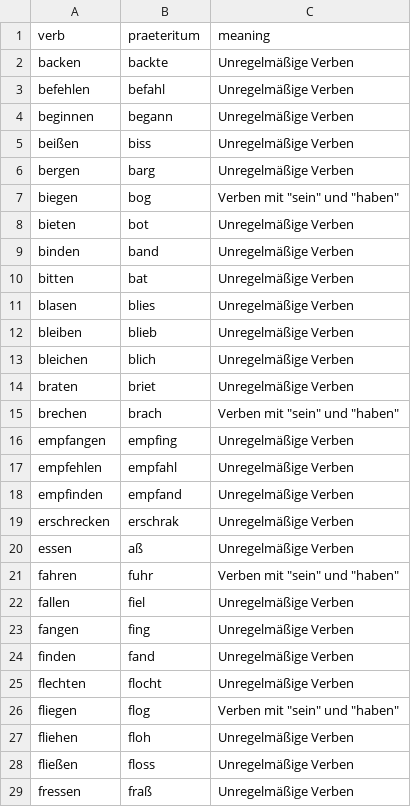
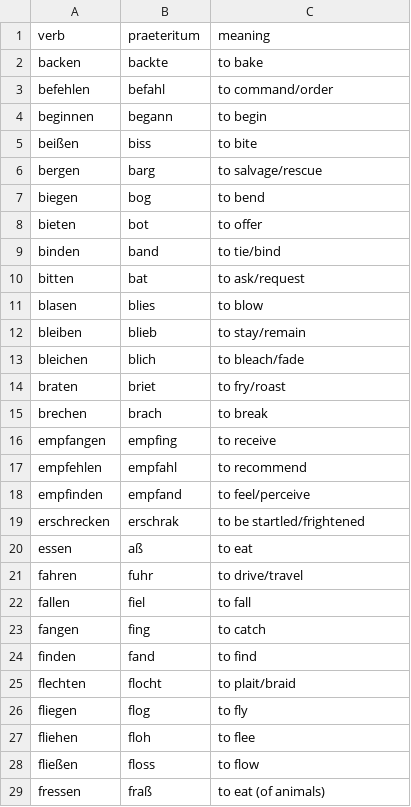
Before and after one commit to usmanhaider4772/vokabel-trainer, a CSV file: verb_praeteritum.csv, drawn as a sheet; only a part is shown; the diff covers the shown part only.

Commit message:
Add files via upload

```diff
--- a/verb_praeteritum.csv
+++ b/verb_praeteritum.csv
@@ -1,29 +1,29 @@
 verb,praeteritum,meaning
-backen,backte,Unregelmäßige Verben
-befehlen,befahl,Unregelmäßige Verben
-beginnen,begann,Unregelmäßige Verben
-beißen,biss,Unregelmäßige Verben
-bergen,barg,Unregelmäßige Verben
-biegen,bog,"Verben mit ""sein"" und ""haben"""
-bieten,bot,Unregelmäßige Verben
-binden,band,Unregelmäßige Verben
-bitten,bat,Unregelmäßige Verben
-blasen,blies,Unregelmäßige Verben
-bleiben,blieb,Unregelmäßige Verben
-bleichen,blich,Unregelmäßige Verben
-braten,briet,Unregelmäßige Verben
-brechen,brach,"Verben mit ""sein"" und ""haben"""
-empfangen,empfing,Unregelmäßige Verben
-empfehlen,empfahl,Unregelmäßige Verben
-empfinden,empfand,Unregelmäßige Verben
-erschrecken,erschrak,Unregelmäßige Verben
-essen,aß,Unregelmäßige Verben
-fahren,fuhr,"Verben mit ""sein"" und ""haben"""
-fallen,fiel,Unregelmäßige Verben
-fangen,fing,Unregelmäßige Verben
-finden,fand,Unregelmäßige Verben
-flechten,flocht,Unregelmäßige Verben
-fliegen,flog,"Verben mit ""sein"" und ""haben"""
-fliehen,floh,Unregelmäßige Verben
-fließen,floss,Unregelmäßige Verben
-fressen,fraß,Unregelmäßige Verben
+backen,backte,to bake
+befehlen,befahl,to command/order
+beginnen,begann,to begin
+beißen,biss,to bite
+bergen,barg,to salvage/rescue
+biegen,bog,to bend
+bieten,bot,to offer
+binden,band,to tie/bind
+bitten,bat,to ask/request
+blasen,blies,to blow
+bleiben,blieb,to stay/remain
+bleichen,blich,to bleach/fade
+braten,briet,to fry/roast
+brechen,brach,to break
+empfangen,empfing,to receive
+empfehlen,empfahl,to recommend
+empfinden,empfand,to feel/perceive
+erschrecken,erschrak,to be startled/frightened
+essen,aß,to eat
+fahren,fuhr,to drive/travel
+fallen,fiel,to fall
+fangen,fing,to catch
+finden,fand,to find
+flechten,flocht,to plait/braid
+fliegen,flog,to fly
+fliehen,floh,to flee
+fließen,floss,to flow
+fressen,fraß,to eat (of animals)
```
Also changed, not shown: 118 edited cells elsewhere in this file.
